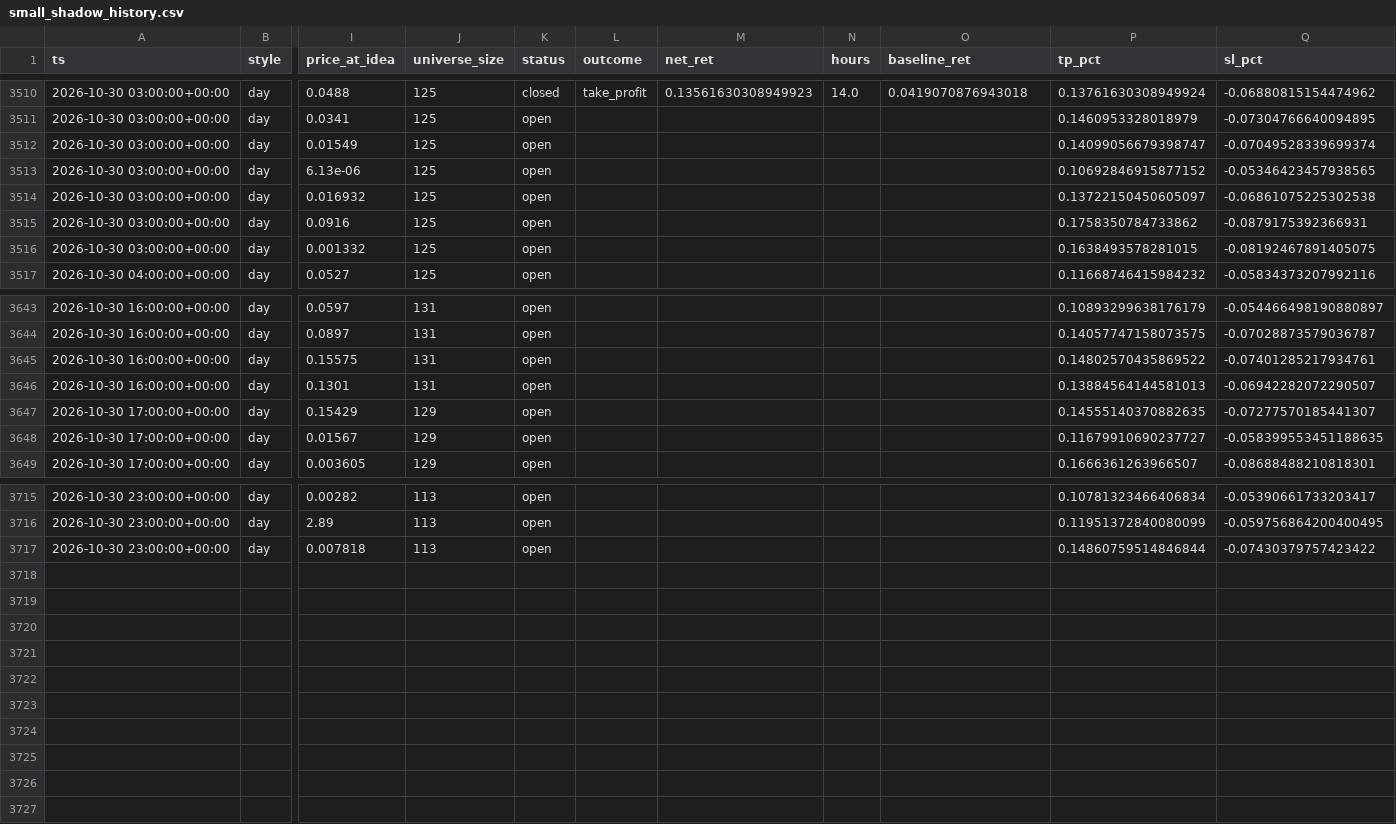
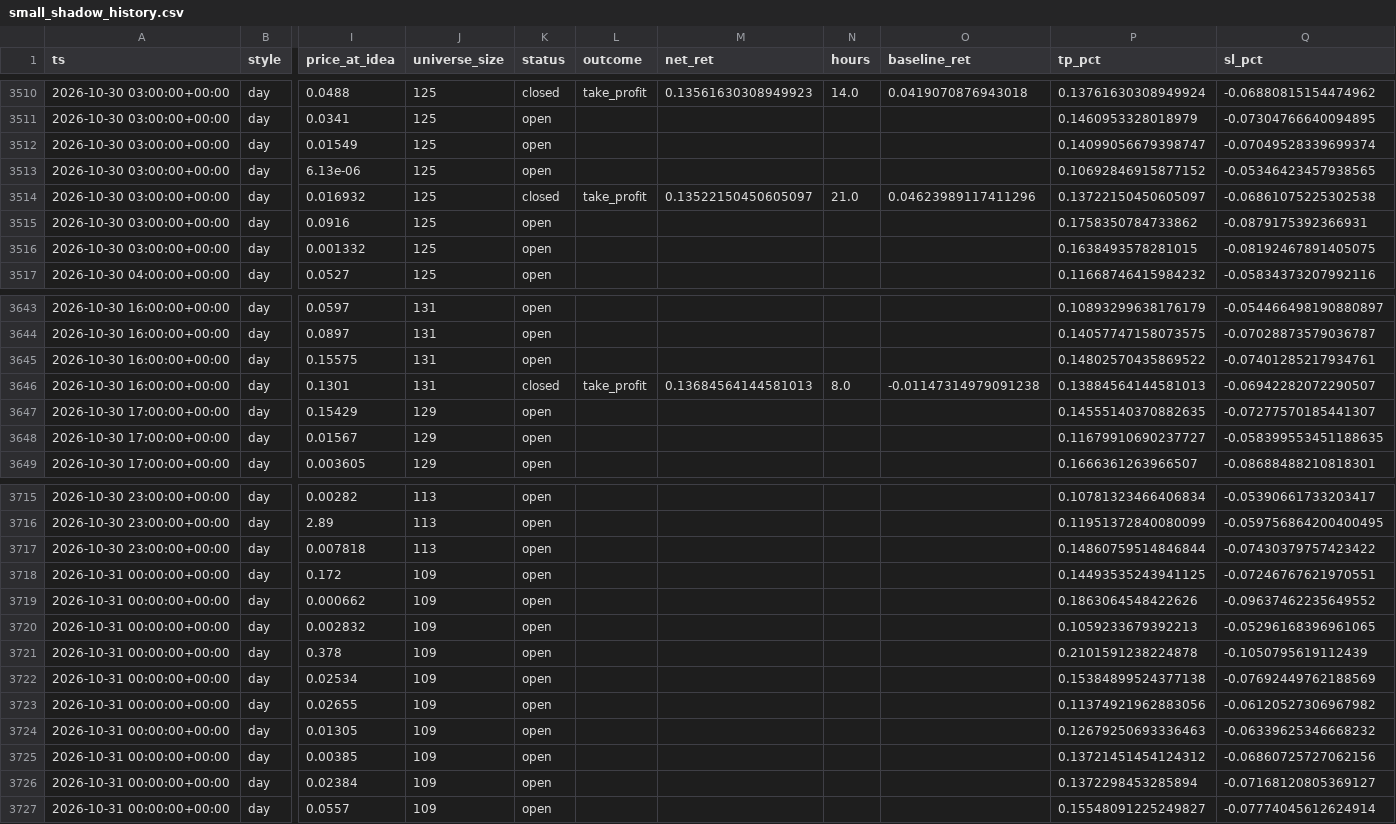
Before and after one commit to ljmacdonald/mempool-omega, a CSV file: state/suggestions/small_shadow_history.csv, drawn as a sheet; only a part is shown, gaps mark what is left out; rows hold the shown columns only; the diff names each change by its address in the sheet, - before the commit and + after, or states it on an @@ line.

```diff
--- a/state/suggestions/small_shadow_history.csv
+++ b/state/suggestions/small_shadow_history.csv
-K3514 (status): open
+K3514 (status): closed
-L3514 (outcome): (empty)
+L3514 (outcome): take_profit
-M3514 (net_ret): (empty)
+M3514 (net_ret): 0.13522150450605097
-N3514 (hours): (empty)
+N3514 (hours): 21.0
-O3514 (baseline_ret): (empty)
+O3514 (baseline_ret): 0.04623989117411296
-K3646 (status): open
+K3646 (status): closed
-L3646 (outcome): (empty)
+L3646 (outcome): take_profit
-M3646 (net_ret): (empty)
+M3646 (net_ret): 0.13684564144581013
-N3646 (hours): (empty)
+N3646 (hours): 8.0
-O3646 (baseline_ret): (empty)
+O3646 (baseline_ret): -0.01147314979091238
+row 3718: 2026-10-31 00:00:00+00:00 | day | 0.172 | 109 | open |  |  |  |  | 0.14493535243941125 | -0.07246767621970551
+row 3719: 2026-10-31 00:00:00+00:00 | day | 0.000662 | 109 | open |  |  |  |  | 0.1863064548422626 | -0.09637462235649552
+row 3720: 2026-10-31 00:00:00+00:00 | day | 0.002832 | 109 | open |  |  |  |  | 0.1059233679392213 | -0.05296168396961065
+row 3721: 2026-10-31 00:00:00+00:00 | day | 0.378 | 109 | open |  |  |  |  | 0.2101591238224878 | -0.1050795619112439
+row 3722: 2026-10-31 00:00:00+00:00 | day | 0.02534 | 109 | open |  |  |  |  | 0.15384899524377138 | -0.07692449762188569
+row 3723: 2026-10-31 00:00:00+00:00 | day | 0.02655 | 109 | open |  |  |  |  | 0.11374921962883056 | -0.06120527306967982
+row 3724: 2026-10-31 00:00:00+00:00 | day | 0.01305 | 109 | open |  |  |  |  | 0.12679250693336463 | -0.06339625346668232
+row 3725: 2026-10-31 00:00:00+00:00 | day | 0.00385 | 109 | open |  |  |  |  | 0.13721451454124312 | -0.06860725727062156
+row 3726: 2026-10-31 00:00:00+00:00 | day | 0.02384 | 109 | open |  |  |  |  | 0.1372298453285894 | -0.07168120805369127
+row 3727: 2026-10-31 00:00:00+00:00 | day | 0.0557 | 109 | open |  |  |  |  | 0.15548091225249827 | -0.07774045612624914
```
Also changed, not shown: state/ledger/equity_2026-10.csv, state/ledger/signals_2026-10.csv, 25 other files.
